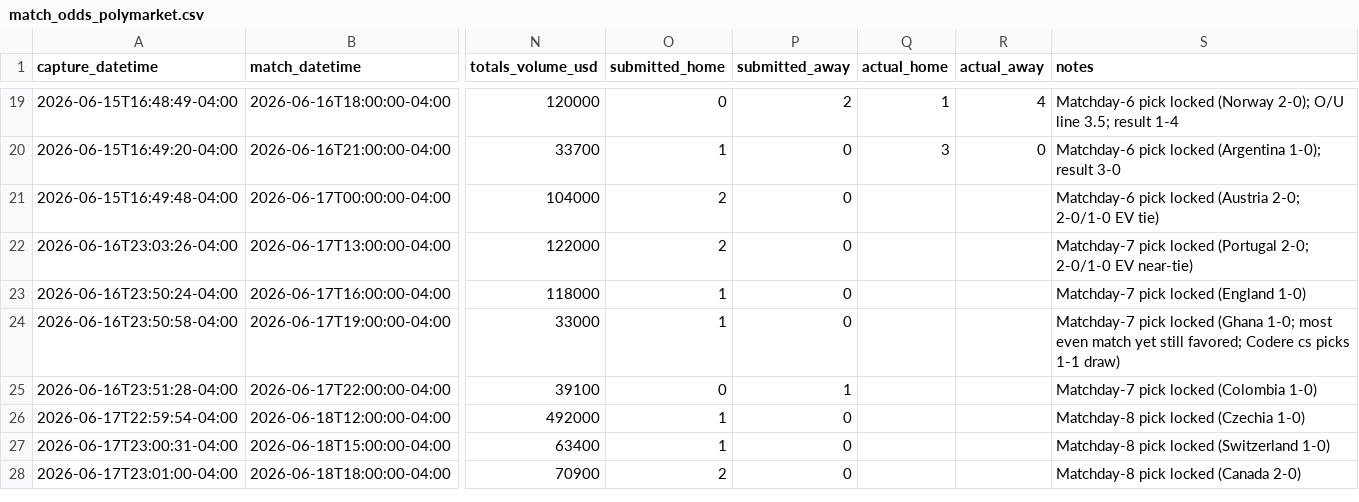
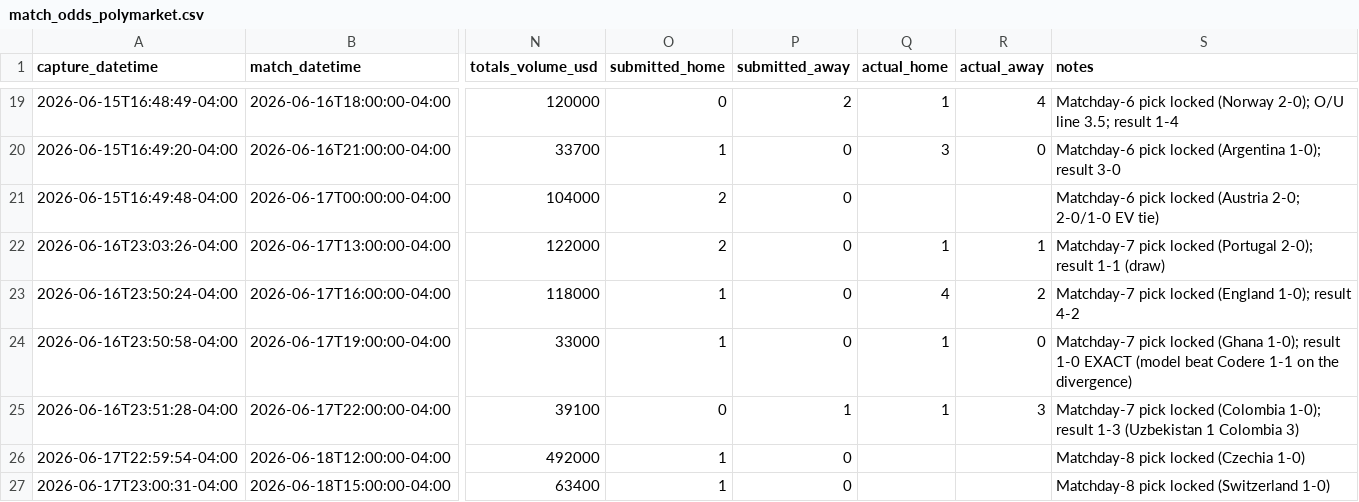
Before and after one commit to julianher/worldcup-2026-polla, a CSV file: data/match_odds_polymarket.csv, drawn as a sheet; only a part is shown, gaps mark what is left out; the shorter side is filled out with more unchanged rows; the diff names each change by its address in the sheet, - before the commit and + after, or states it on an @@ line.

```diff
--- a/data/match_odds_polymarket.csv
+++ b/data/match_odds_polymarket.csv
-Q22 (actual_home): (empty)
+Q22 (actual_home): 1
-R22 (actual_away): (empty)
+R22 (actual_away): 1
-S22 (notes): …locked (Portugal 2-0; 2-0/1-0 EV near-tie)
+S22 (notes): …locked (Portugal 2-0); result 1-1 (draw)
-Q23 (actual_home): (empty)
+Q23 (actual_home): 4
-R23 (actual_away): (empty)
+R23 (actual_away): 2
-S23 (notes): Matchday-7 pick locked (England 1-0)
+S23 (notes): Matchday-7 pick locked (England 1-0); result 4-2
-Q24:Q25 (actual_home): (empty)
+Q24:Q25 (actual_home): 1
-R24 (actual_away): (empty)
+R24 (actual_away): 0
-S24 (notes): …locked (Ghana 1-0; most even match yet still favored; Codere cs picks 1-1 draw)
+S24 (notes): …locked (Ghana 1-0); result 1-0 EXACT (model beat Codere 1-1 on the divergence)
-R25 (actual_away): (empty)
+R25 (actual_away): 3
-S25 (notes): …locked (Colombia 1-0)
+S25 (notes): …locked (Colombia 1-0); result 1-3 (Uzbekistan 1 Colombia 3)
```
Also changed, not shown: data/pool_standings.csv.
